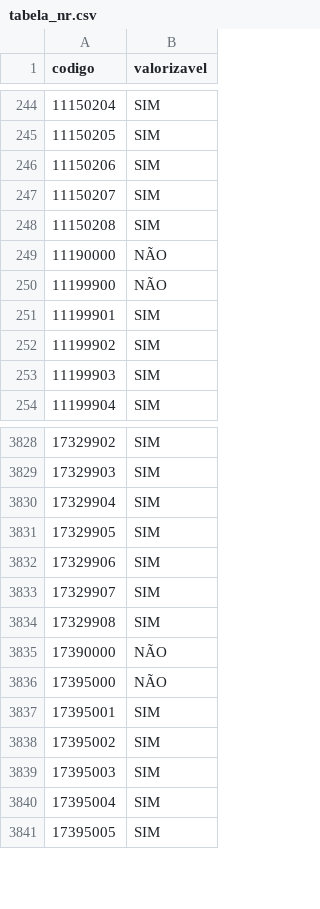
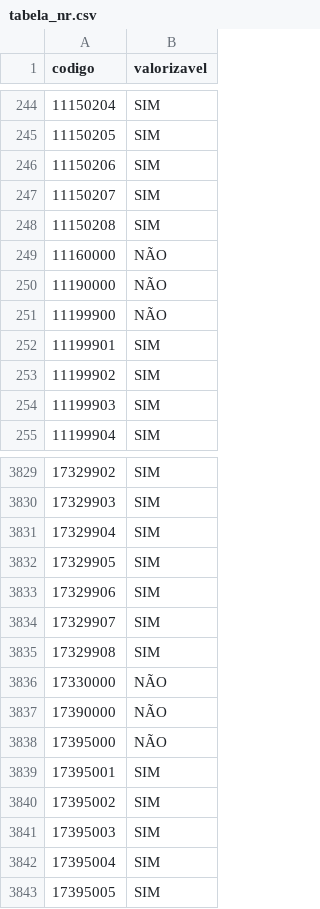
Before and after one commit to GabrielFpaiva/ranking_msc, a CSV file: ref/tabela_nr.csv, drawn as a sheet; only a part is shown, gaps mark what is left out; the diff names each change by its address in the sheet, - before the commit and + after, or states it on an @@ line.

```diff
--- a/ref/tabela_nr.csv
+++ b/ref/tabela_nr.csv
+row 249: 11160000 | NÃO
+row 3836: 17330000 | NÃO
```
Also changed, not shown: ref/tabela_nd.csv, 2 other files.
